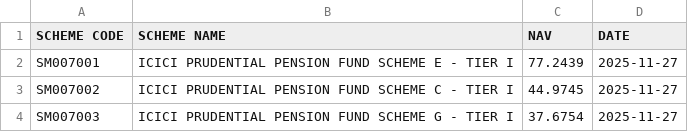
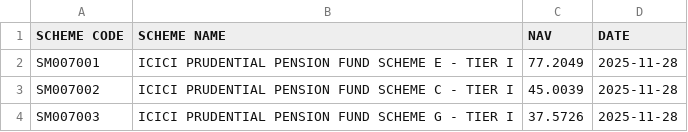
Before and after one commit to rgsharma745/nps-nav, a CSV file: data/nav.csv, drawn as a sheet.

Commit message:
Daily NAV update by NPS Nav Bot

```diff
--- a/data/nav.csv
+++ b/data/nav.csv
@@ -1,4 +1,4 @@
 SCHEME CODE,SCHEME NAME,NAV,DATE
-SM007001,ICICI PRUDENTIAL PENSION FUND SCHEME E - TIER I,77.2439,2025-11-27
-SM007002,ICICI PRUDENTIAL PENSION FUND SCHEME C - TIER I,44.9745,2025-11-27
-SM007003,ICICI PRUDENTIAL PENSION FUND SCHEME G - TIER I,37.6754,2025-11-27
+SM007001,ICICI PRUDENTIAL PENSION FUND SCHEME E - TIER I,77.2049,2025-11-28
+SM007002,ICICI PRUDENTIAL PENSION FUND SCHEME C - TIER I,45.0039,2025-11-28
+SM007003,ICICI PRUDENTIAL PENSION FUND SCHEME G - TIER I,37.5726,2025-11-28
```
